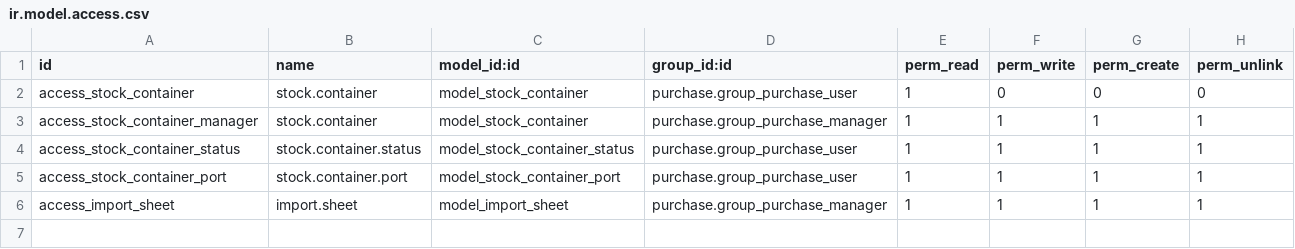
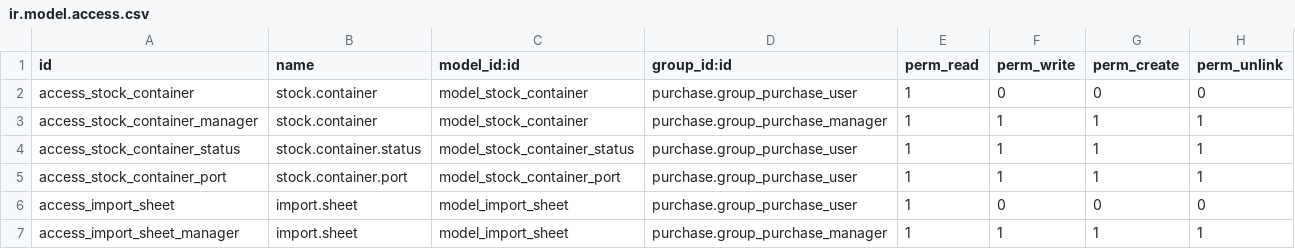
Before and after one commit to Pexego/PXGO_00053_2013_VT, a CSV file: project-addons/purchase_picking/security/ir.model.access.csv, drawn as a sheet.

Commit message:
[feature]purchase_picking: Modifica la visualización de las hojas de importación
- Añade permisos a un grupo de solo lectura.
- Cambia la vista del botón de hojas de importación para que aparezca solo para algunos grupos.

```diff
--- a/project-addons/purchase_picking/security/ir.model.access.csv
+++ b/project-addons/purchase_picking/security/ir.model.access.csv
@@ -5,2 +5,3 @@ access_stock_container_status,stock.container.status,model_stock_container_statu
 access_stock_container_port,stock.container.port,model_stock_container_port,purchase.group_purchase_user,1,1,1,1
-access_import_sheet,import.sheet,model_import_sheet,purchase.group_purchase_manager,1,1,1,1
+access_import_sheet,import.sheet,model_import_sheet,purchase.group_purchase_user,1,0,0,0
+access_import_sheet_manager,import.sheet,model_import_sheet,purchase.group_purchase_manager,1,1,1,1
```
Also changed, not shown: 1 other file.
